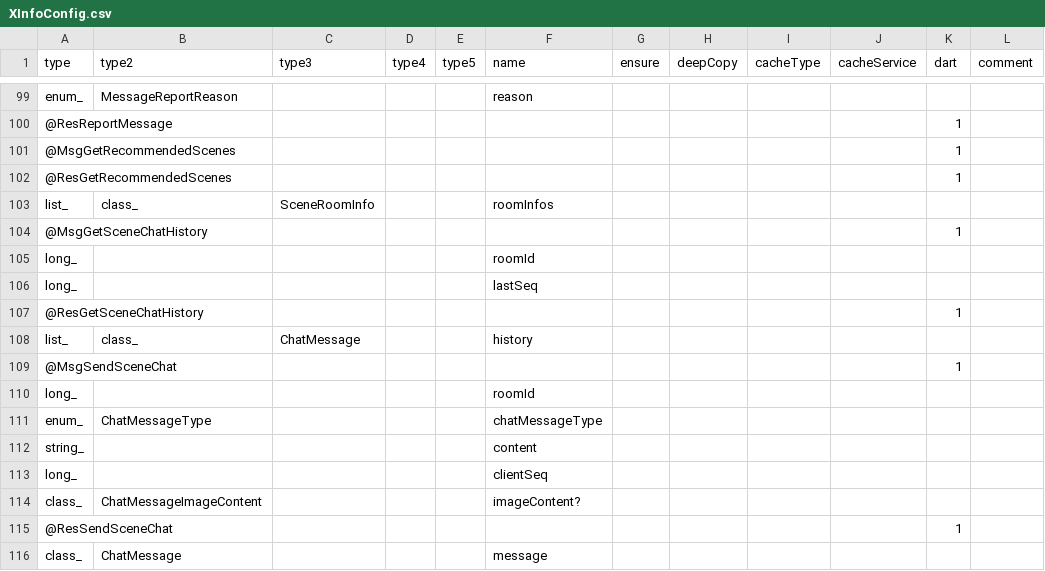
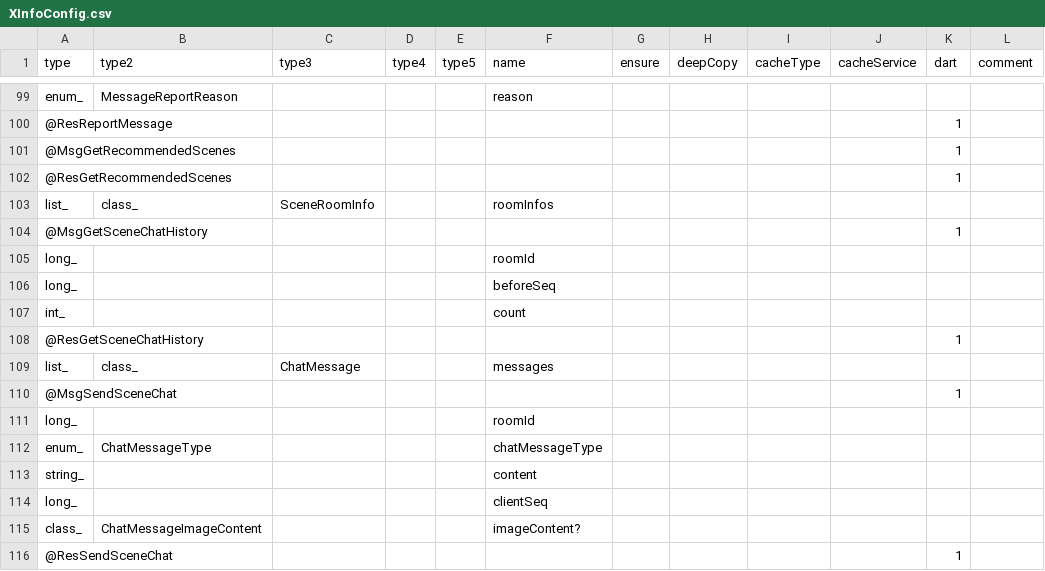
Before and after one commit to qcwgithub/server_f, a CSV file: CodeGen/XInfoConfig.csv, drawn as a sheet; only a part is shown, gaps mark what is left out; the shorter side is filled out with more unchanged rows.

```diff
--- a/CodeGen/XInfoConfig.csv
+++ b/CodeGen/XInfoConfig.csv
@@ -105,5 +105,6 @@ list_,class_,SceneRoomInfo,,,roomInfos,,,,,,
 long_,,,,,roomId,,,,,,
-long_,,,,,lastSeq,,,,,,
+long_,,,,,beforeSeq,,,,,,
+int_,,,,,count,,,,,,
 @ResGetSceneChatHistory,,,,,,,,,,1,
-list_,class_,ChatMessage,,,history,,,,,,
+list_,class_,ChatMessage,,,messages,,,,,,
 @MsgSendSceneChat,,,,,,,,,,1,
```
Also changed, not shown: 3 other files.
